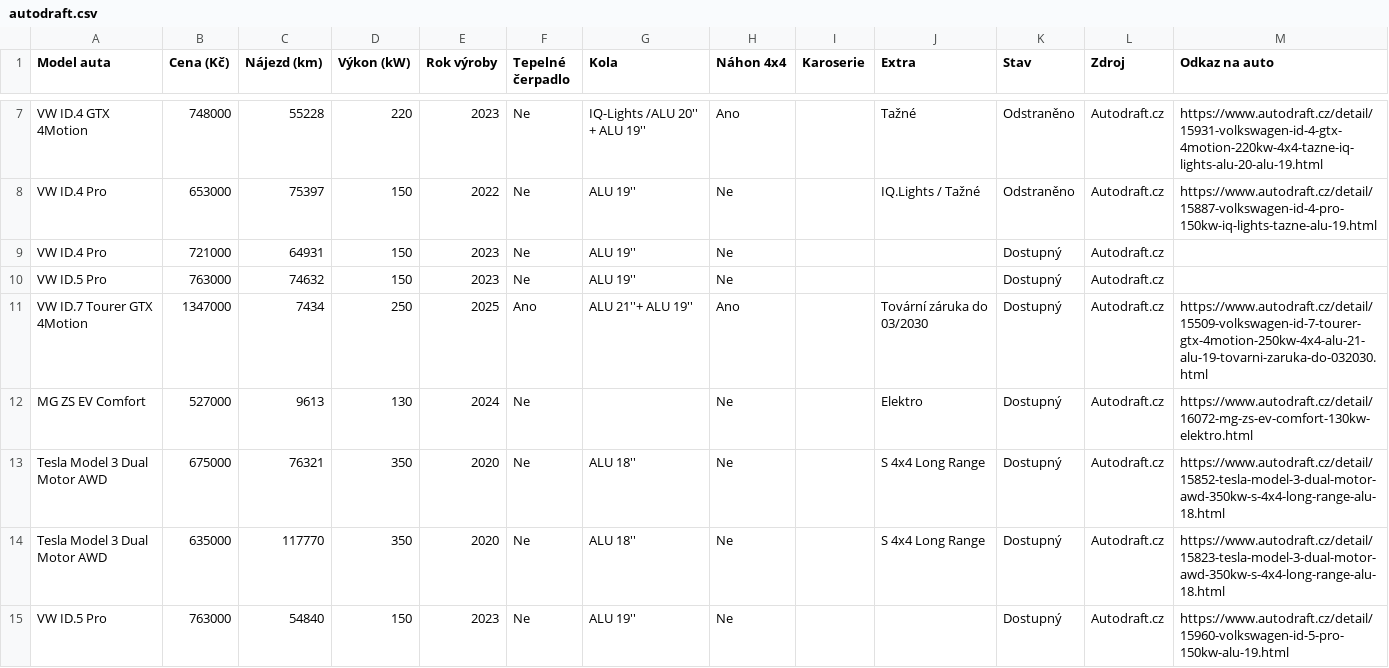
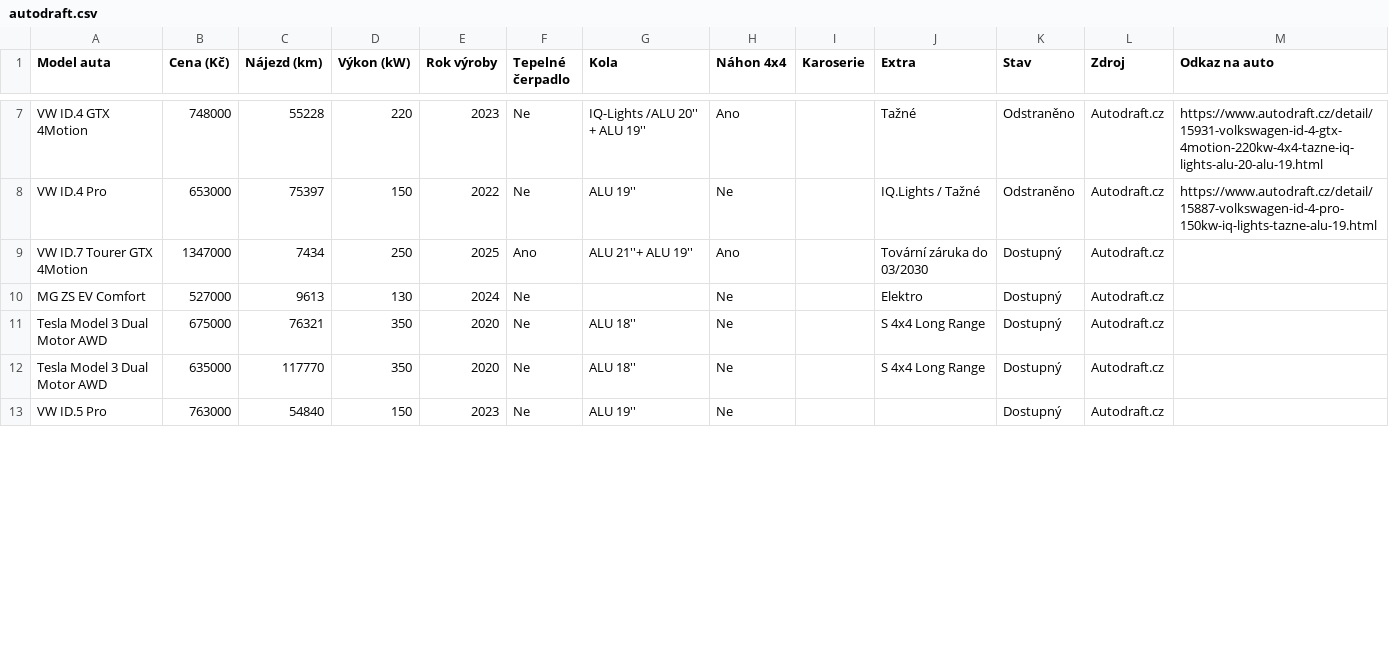
Before and after one commit to meridius/car-compare, a CSV file: electric/data/scrapes/autodraft.csv, drawn as a sheet; only a part is shown, gaps mark what is left out; the diff covers the shown part only.

```diff
--- a/electric/data/scrapes/autodraft.csv
+++ b/electric/data/scrapes/autodraft.csv
@@ -8,8 +8,6 @@ VW ID.4 GTX 4Motion,748000,55228,220,2023,Ne,IQ-Lights /ALU 20'' + ALU 19'',Ano,
 VW ID.4 Pro,653000,75397,150,2022,Ne,ALU 19'',Ne,,IQ.Lights / Tažné,Odstraněno,Autodraft.cz,https://www.autodraft.cz/detail/15887-volkswagen-id-4-pro-150kw-iq-lights-tazne-alu-19.html
-VW ID.4 Pro,721000,64931,150,2023,Ne,ALU 19'',Ne,,,Dostupný,Autodraft.cz,
-VW ID.5 Pro,763000,74632,150,2023,Ne,ALU 19'',Ne,,,Dostupný,Autodraft.cz,
-VW ID.7 Tourer GTX 4Motion,1347000,7434,250,2025,Ano,ALU 21''+ ALU 19'',Ano,,Tovární záruka do 03/2030,Dostupný,Autodraft.cz,https://www.autodraft.cz/detail/15509-volkswagen-id-7-tourer-gtx-4motion-250kw-4x4-alu-21-alu-19-tovarni-zaruka-do-032030.html
-MG ZS EV Comfort,527000,9613,130,2024,Ne,,Ne,,Elektro,Dostupný,Autodraft.cz,https://www.autodraft.cz/detail/16072-mg-zs-ev-comfort-130kw-elektro.html
-Tesla Model 3 Dual Motor AWD,675000,76321,350,2020,Ne,ALU 18'',Ne,,S 4x4 Long Range,Dostupný,Autodraft.cz,https://www.autodraft.cz/detail/15852-tesla-model-3-dual-motor-awd-350kw-s-4x4-long-range-alu-18.html
-Tesla Model 3 Dual Motor AWD,635000,117770,350,2020,Ne,ALU 18'',Ne,,S 4x4 Long Range,Dostupný,Autodraft.cz,https://www.autodraft.cz/detail/15823-tesla-model-3-dual-motor-awd-350kw-s-4x4-long-range-alu-18.html
-VW ID.5 Pro,763000,54840,150,2023,Ne,ALU 19'',Ne,,,Dostupný,Autodraft.cz,https://www.autodraft.cz/detail/15960-volkswagen-id-5-pro-150kw-alu-19.html
+VW ID.7 Tourer GTX 4Motion,1347000,7434,250,2025,Ano,ALU 21''+ ALU 19'',Ano,,Tovární záruka do 03/2030,Dostupný,Autodraft.cz,
+MG ZS EV Comfort,527000,9613,130,2024,Ne,,Ne,,Elektro,Dostupný,Autodraft.cz,
+Tesla Model 3 Dual Motor AWD,675000,76321,350,2020,Ne,ALU 18'',Ne,,S 4x4 Long Range,Dostupný,Autodraft.cz,
+Tesla Model 3 Dual Motor AWD,635000,117770,350,2020,Ne,ALU 18'',Ne,,S 4x4 Long Range,Dostupný,Autodraft.cz,
+VW ID.5 Pro,763000,54840,150,2023,Ne,ALU 19'',Ne,,,Dostupný,Autodraft.cz,
```
Also changed, not shown: 7 added rows and 23 edited cells elsewhere in this file, electric/data/scrapes/energycars.csv, electric/data/scrapes/sauto.csv, 4 other files.
